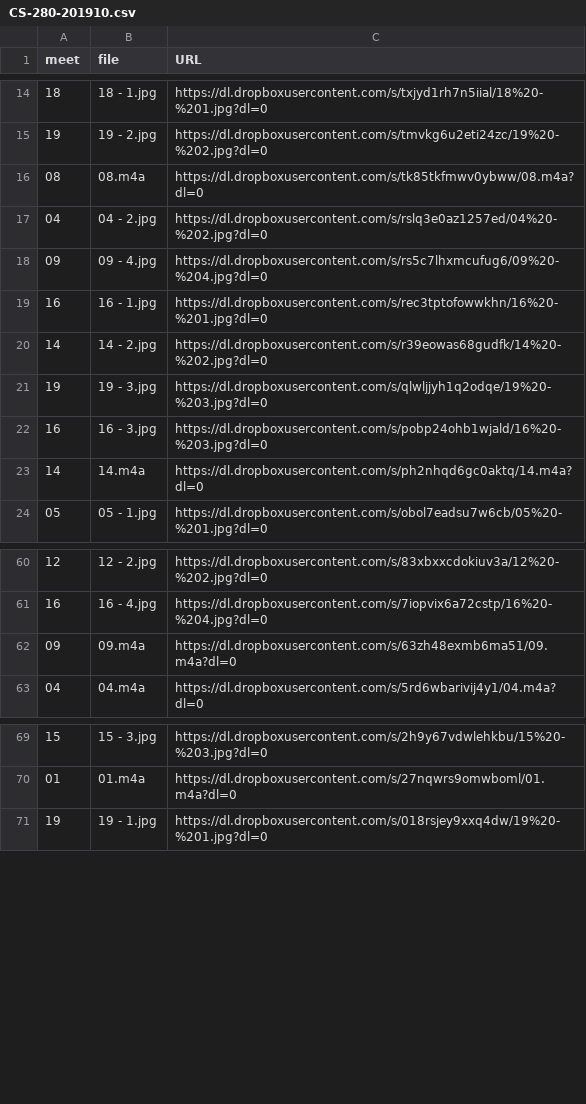
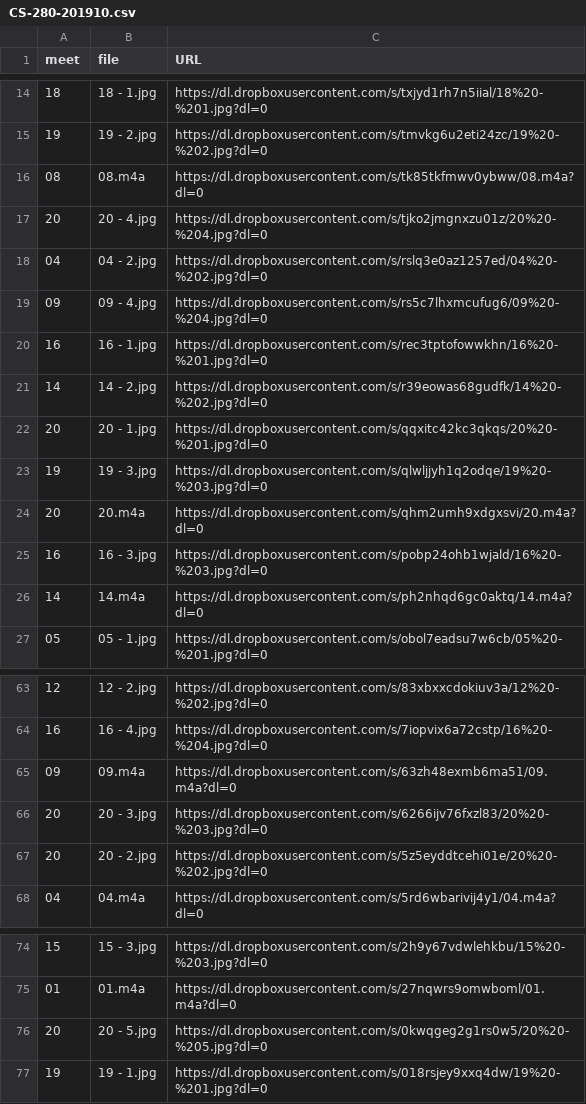
Before and after one commit to dhhepting/dhhepting.github.io, a CSV file: _data/teaching/media/CS-280-201910.csv, drawn as a sheet; only a part is shown, gaps mark what is left out; the diff names each change by its address in the sheet, - before the commit and + after, or states it on an @@ line.

```diff
--- a/_data/teaching/media/CS-280-201910.csv
+++ b/_data/teaching/media/CS-280-201910.csv
+row 17: 20 | 20 - 4.jpg | https://dl.dropboxusercontent.com/s/tjko2jmgnxzu01z/20%20-%204.jpg?dl=0
+row 22: 20 | 20 - 1.jpg | https://dl.dropboxusercontent.com/s/qqxitc42kc3qkqs/20%20-%201.jpg?dl=0
+row 24: 20 | 20.m4a | https://dl.dropboxusercontent.com/s/qhm2umh9xdgxsvi/20.m4a?dl=0
+row 66: 20 | 20 - 3.jpg | https://dl.dropboxusercontent.com/s/6266ijv76fxzl83/20%20-%203.jpg?dl=0
+row 67: 20 | 20 - 2.jpg | https://dl.dropboxusercontent.com/s/5z5eyddtcehi01e/20%20-%202.jpg?dl=0
+row 76: 20 | 20 - 5.jpg | https://dl.dropboxusercontent.com/s/0kwqgeg2g1rs0w5/20%20-%205.jpg?dl=0
```
Also changed, not shown: 7 other files.
